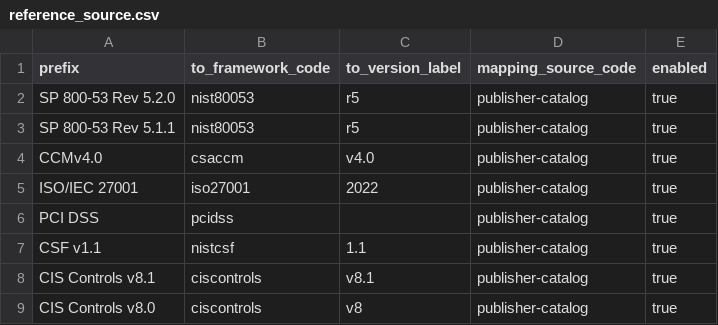
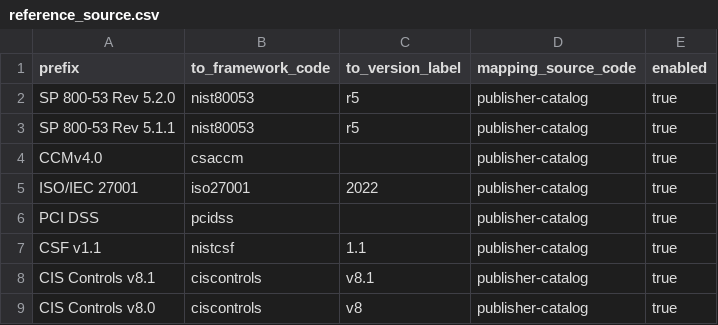
Before and after one commit to dannyota/compliary, a CSV file: deploy/seed/reference_source.csv, drawn as a sheet.

Commit message:
fix(normalize): resolve CSF references to ISO 27001 Annex A and CCM
Two citation-form mismatches left 1198 of 3254 mapping edges unresolved:
- CSF ISO 27001 references emitted bare '5.26' for Annex A controls while the
  ISO normalizer stores 'A.5.26'; prefix 'A.' for the Annex A and bare
  'Control N.M' sub-forms (mandatory clauses stay unprefixed).
- The CCMv4.0 reference_source row pinned to_version_label v4.0, but the
  corpus carries v4.1; drop the pin so edges resolve via is_current and keep
  resolving across future CCM versions.
Resolved edges: 2056 -> 2961 of 3254 (91.0%). The 293 remaining target
framework versions not in the corpus (CSF 1.1, CIS v8.0) — real gaps.

```diff
--- a/deploy/seed/reference_source.csv
+++ b/deploy/seed/reference_source.csv
@@ -3,3 +3,3 @@ SP 800-53 Rev 5.2.0,nist80053,r5,publisher-catalog,true
 SP 800-53 Rev 5.1.1,nist80053,r5,publisher-catalog,true
-CCMv4.0,csaccm,v4.0,publisher-catalog,true
+CCMv4.0,csaccm,,publisher-catalog,true
 ISO/IEC 27001,iso27001,2022,publisher-catalog,true
```
Also changed, not shown: 2 other files.
